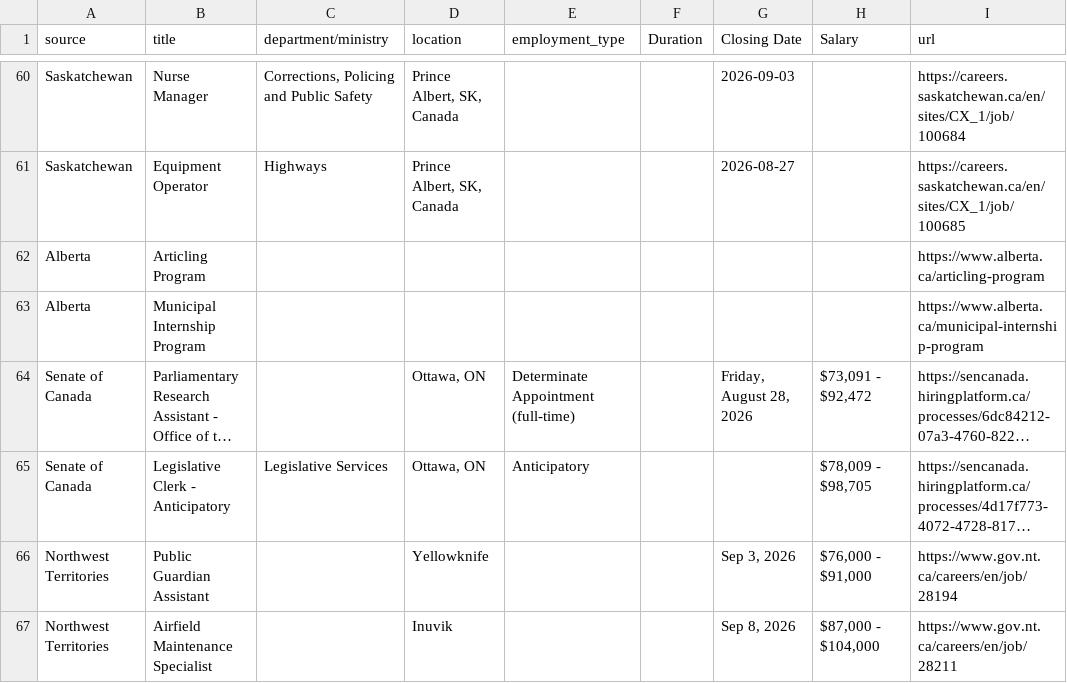
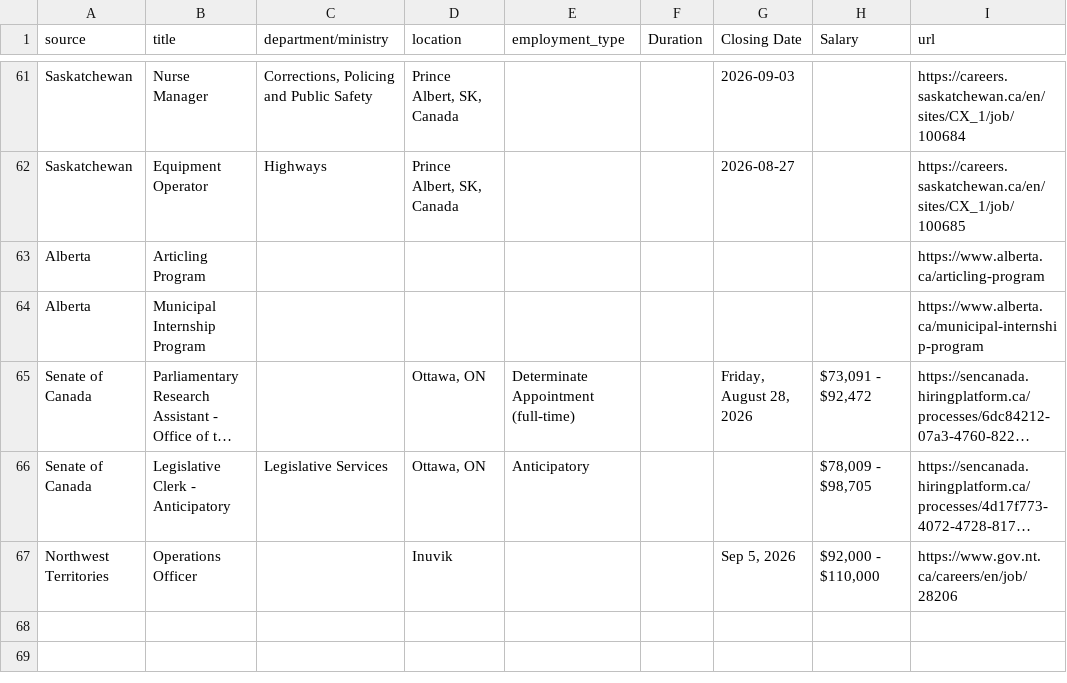
Before and after one commit to Glocal-Open-Source/elections-showcase, a CSV file: scripts/scraped_jobs.csv, drawn as a sheet; only a part is shown, gaps mark what is left out; long unchanged cells end in …; removed rows and columns are numbered as before the commit, all else as after; the diff covers the shown part only; the diff names each change by its address in the sheet, - before the commit and + after, or states it on an @@ line.

```diff
--- a/scripts/scraped_jobs.csv
+++ b/scripts/scraped_jobs.csv
-row 66: Northwest Territories | Public Guardian Assistant |  | Yellowknife |  |  | Sep 3, 2026 | $76,000 - $91,000 | https://www.gov.nt.ca/careers/en/job/28194
-B67 (title): Airfield Maintenance Specialist
+B67 (title): Operations Officer
-G67 (Closing Date): Sep 8, 2026
+G67 (Closing Date): Sep 5, 2026
-H67 (Salary): $87,000 - $104,000
+H67 (Salary): $92,000 - $110,000
-I67 (url): https://www.gov.nt.ca/careers/en/job/28211
+I67 (url): https://www.gov.nt.ca/careers/en/job/28206
```
Also changed, not shown: 4 added rows, 3 removed rows and 7 moved rows elsewhere in this file, 1 other file.
